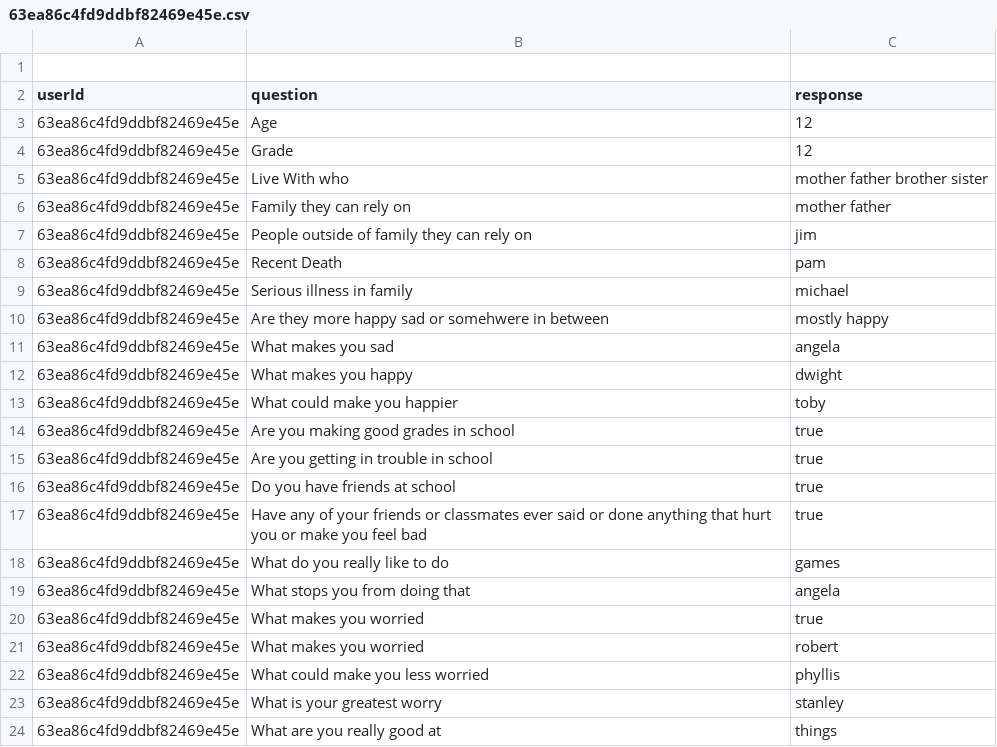
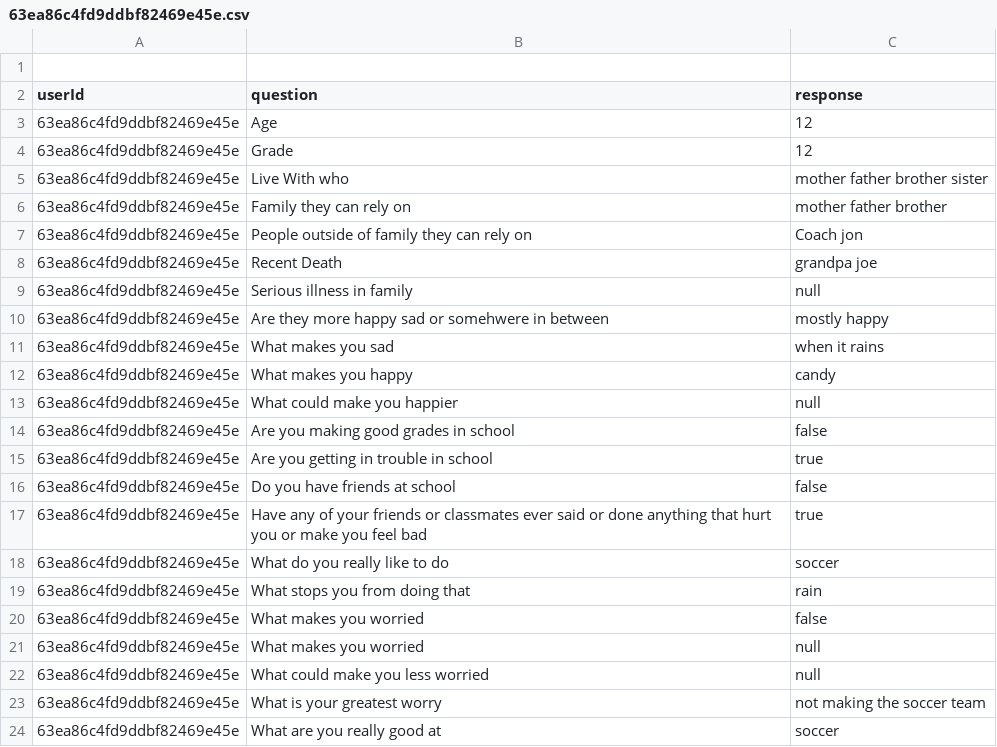
Before and after one commit to cgordon5025/futurethrive_tech_test, a CSV file: server/data/63ea86c4fd9ddbf82469e45e.csv, drawn as a sheet.

```diff
--- a/server/data/63ea86c4fd9ddbf82469e45e.csv
+++ b/server/data/63ea86c4fd9ddbf82469e45e.csv
@@ -5,20 +5,20 @@
     63ea86c4fd9ddbf82469e45e,Live With who,mother father brother sister
-    63ea86c4fd9ddbf82469e45e,Family they can rely on,mother father
-    63ea86c4fd9ddbf82469e45e,People outside of family they can rely on,jim
-    63ea86c4fd9ddbf82469e45e,Recent Death,pam
-    63ea86c4fd9ddbf82469e45e,Serious illness in family,michael
+    63ea86c4fd9ddbf82469e45e,Family they can rely on,mother father brother
+    63ea86c4fd9ddbf82469e45e,People outside of family they can rely on,Coach jon
+    63ea86c4fd9ddbf82469e45e,Recent Death,grandpa joe
+    63ea86c4fd9ddbf82469e45e,Serious illness in family,null
     63ea86c4fd9ddbf82469e45e,Are they more happy sad or somehwere in between,mostly happy
-    63ea86c4fd9ddbf82469e45e,What makes you sad,angela
-    63ea86c4fd9ddbf82469e45e,What makes you happy,dwight
-    63ea86c4fd9ddbf82469e45e,What could make you happier,toby
-    63ea86c4fd9ddbf82469e45e,Are you making good grades in school,true
+    63ea86c4fd9ddbf82469e45e,What makes you sad,when it rains
+    63ea86c4fd9ddbf82469e45e,What makes you happy,candy
+    63ea86c4fd9ddbf82469e45e,What could make you happier,null
+    63ea86c4fd9ddbf82469e45e,Are you making good grades in school,false
     63ea86c4fd9ddbf82469e45e,Are you getting in trouble in school,true
-    63ea86c4fd9ddbf82469e45e,Do you have friends at school,true
+    63ea86c4fd9ddbf82469e45e,Do you have friends at school,false
     63ea86c4fd9ddbf82469e45e,Have any of your friends or classmates ever said or done anything that hurt you or make you feel bad,true
-    63ea86c4fd9ddbf82469e45e,What do you really like to do,games
-    63ea86c4fd9ddbf82469e45e,What stops you from doing that,angela
-    63ea86c4fd9ddbf82469e45e,What makes you worried,true
-    63ea86c4fd9ddbf82469e45e,What makes you worried,robert
-    63ea86c4fd9ddbf82469e45e,What could make you less worried,phyllis
-    63ea86c4fd9ddbf82469e45e,What is your greatest worry,stanley
-    63ea86c4fd9ddbf82469e45e,What are you really good at,things
+    63ea86c4fd9ddbf82469e45e,What do you really like to do,soccer
+    63ea86c4fd9ddbf82469e45e,What stops you from doing that,rain
+    63ea86c4fd9ddbf82469e45e,What makes you worried,false
+    63ea86c4fd9ddbf82469e45e,What makes you worried,null
+    63ea86c4fd9ddbf82469e45e,What could make you less worried,null
+    63ea86c4fd9ddbf82469e45e,What is your greatest worry,not making the soccer team
+    63ea86c4fd9ddbf82469e45e,What are you really good at,soccer
```
Also changed, not shown: 3 other files.
